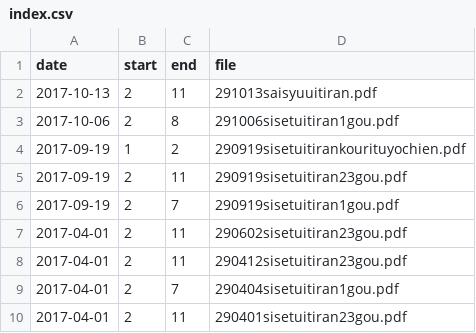
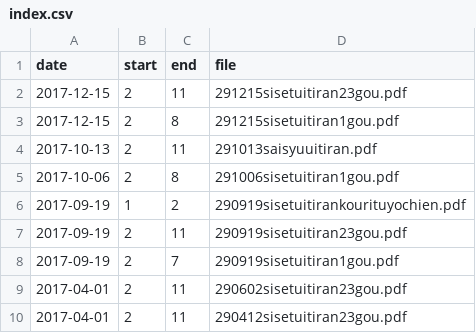
Before and after one commit to hkwi/our-data, a CSV file: shinseido_meta/index.csv, drawn as a sheet; only a part is shown; the shorter side is filled out with more unchanged rows; the diff names each change by its address in the sheet, - before the commit and + after, or states it on an @@ line.

Commit message:
[shinseido] sync with upstream

```diff
--- a/shinseido_meta/index.csv
+++ b/shinseido_meta/index.csv
+row 2: 2017-12-15 | 2 | 11 | 291215sisetuitiran23gou.pdf
+row 3: 2017-12-15 | 2 | 8 | 291215sisetuitiran1gou.pdf
```
Also changed, not shown: 22 other files.
